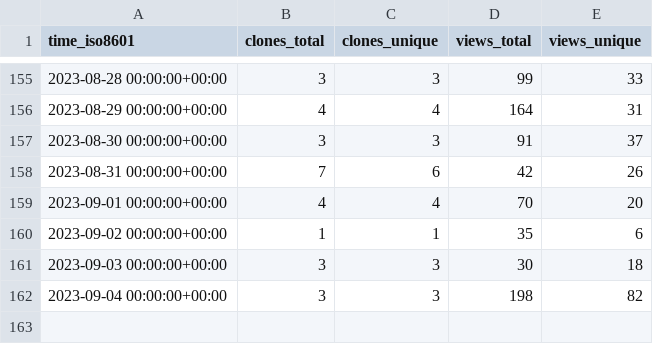
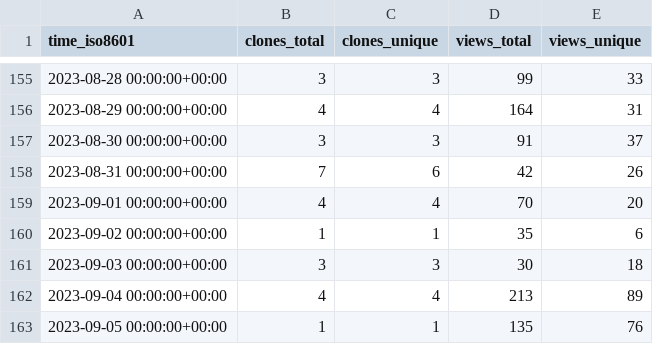
Before and after one commit to Pythagora-io/pythagora, a CSV file: Pythagora-io/pythagora/ghrs-data/views_clones_aggregate.csv, drawn as a sheet; only a part is shown, gaps mark what is left out.

```diff
--- a/Pythagora-io/pythagora/ghrs-data/views_clones_aggregate.csv
+++ b/Pythagora-io/pythagora/ghrs-data/views_clones_aggregate.csv
@@ -161,2 +161,3 @@ time_iso8601,clones_total,clones_unique,views_total,views_unique
 2023-09-03 00:00:00+00:00,3,3,30,18
-2023-09-04 00:00:00+00:00,3,3,198,82
+2023-09-04 00:00:00+00:00,4,4,213,89
+2023-09-05 00:00:00+00:00,1,1,135,76
```
Also changed, not shown: 1 other file.
